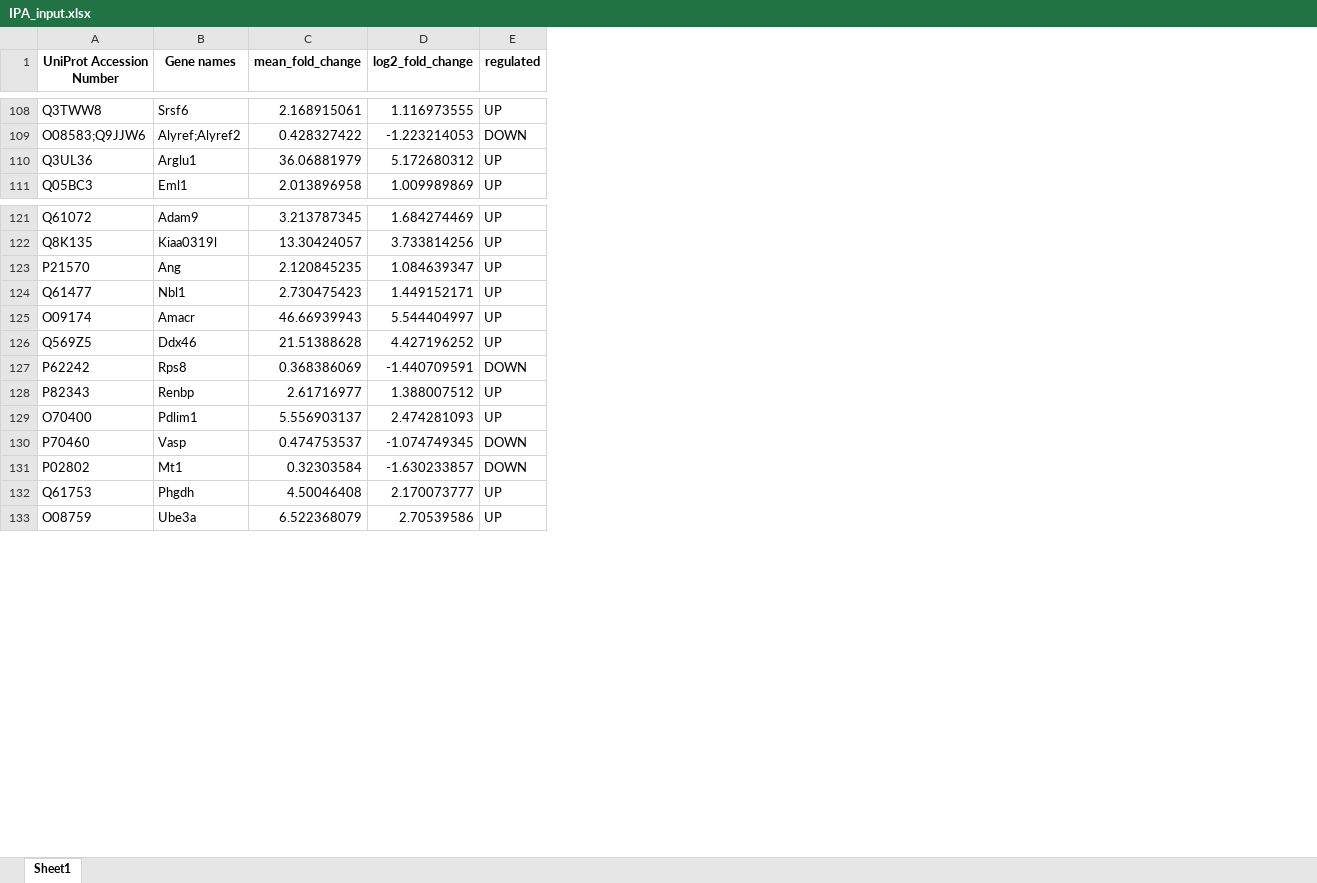
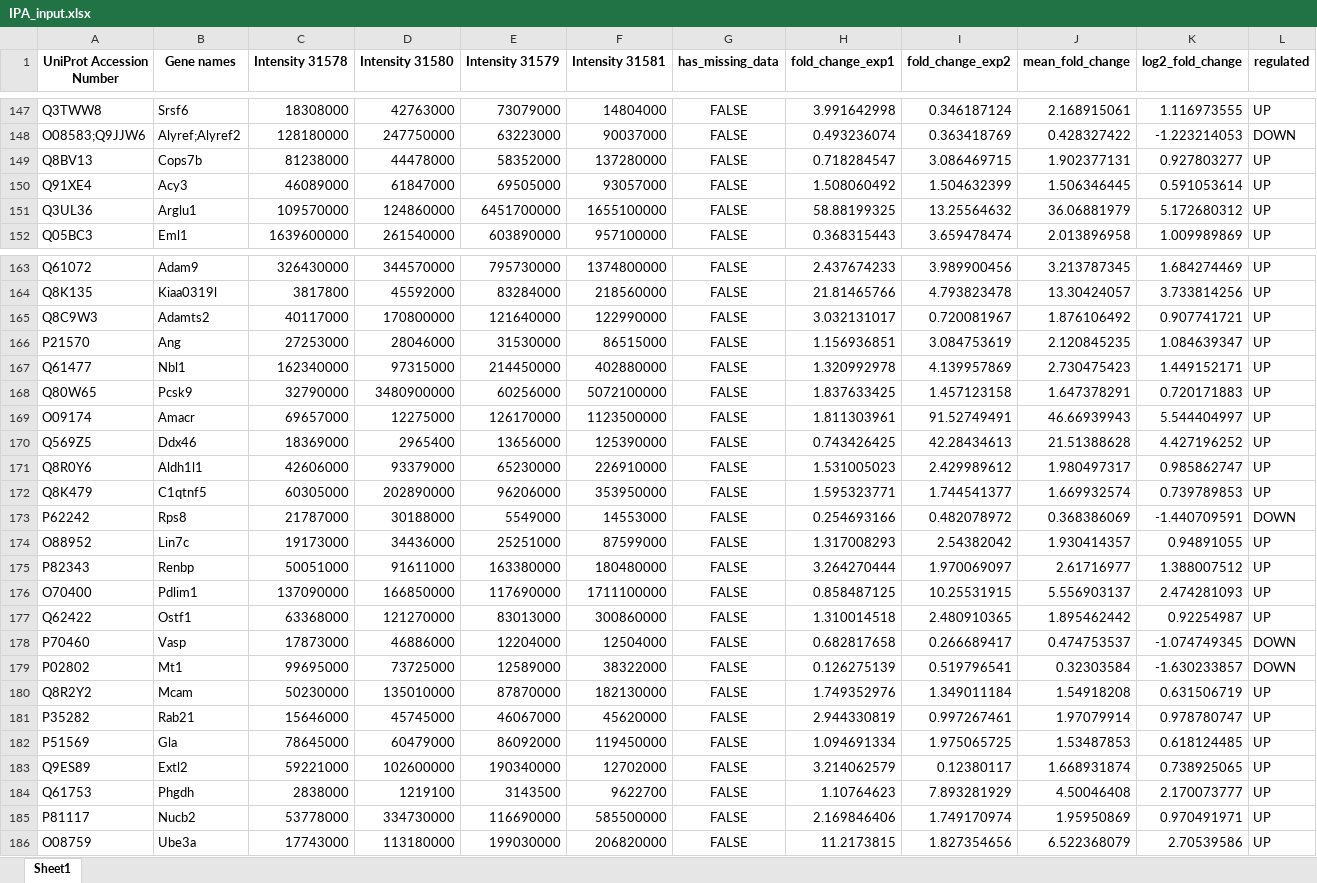
Before and after one commit to shaqiq-kik/Proteomics, an Excel workbook: IPA_input.xlsx, sheet Sheet1, drawn as a sheet; only a part is shown, gaps mark what is left out; values as stored, in another font and other column widths than the file's, no borders; the diff covers the shown part only; the diff names each change by its address in the sheet, - before the commit and + after, or states it on an @@ line.

```diff
--- a/IPA_input.xlsx (sheet Sheet1)
+++ b/IPA_input.xlsx (sheet Sheet1)
+column C (Intensity 31578), rows 147-148: 18308000 | 128180000; rows 151-152: 109570000 | 1639600000; rows 163-164: 326430000 | 3817800; rows 166-167: 27253000 | 162340000; rows 169-170: 69657000 | 18369000; row 173: 21787000; rows 175-176: 50051000 | 137090000; rows 178-179: 17873000 | 99695000; row 184: 2838000; row 186: 17743000
+column D (Intensity 31580), rows 147-148: 42763000 | 247750000; rows 151-152: 124860000 | 261540000; rows 163-164: 344570000 | 45592000; rows 166-167: 28046000 | 97315000; rows 169-170: 12275000 | 2965400; row 173: 30188000; rows 175-176: 91611000 | 166850000; rows 178-179: 46886000 | 73725000; row 184: 1219100; row 186: 113180000
+column E (Intensity 31579), rows 147-148: 73079000 | 63223000; rows 151-152: 6451700000 | 603890000; rows 163-164: 795730000 | 83284000; rows 166-167: 31530000 | 214450000; rows 169-170: 126170000 | 13656000; row 173: 5549000; rows 175-176: 163380000 | 117690000; rows 178-179: 12204000 | 12589000; row 184: 3143500; row 186: 199030000
+column F (Intensity 31581), rows 147-148: 14804000 | 90037000; rows 151-152: 1655100000 | 957100000; rows 163-164: 1374800000 | 218560000; rows 166-167: 86515000 | 402880000; rows 169-170: 1123500000 | 125390000; row 173: 14553000; rows 175-176: 180480000 | 1711100000; rows 178-179: 12504000 | 38322000; row 184: 9622700; row 186: 206820000
+column G (has_missing_data), rows 147-148: FALSE | FALSE; rows 151-152: FALSE | FALSE; rows 163-164: FALSE | FALSE; rows 166-167: FALSE | FALSE; rows 169-170: FALSE | FALSE; row 173: FALSE; rows 175-176: FALSE | FALSE; rows 178-179: FALSE | FALSE; row 184: FALSE; row 186: FALSE
+column H (fold_change_exp1), rows 147-148: 3.991642998 | 0.493236074; rows 151-152: 58.88199325 | 0.368315443; rows 163-164: 2.437674233 | 21.81465766; rows 166-167: 1.156936851 | 1.320992978; rows 169-170: 1.811303961 | 0.743426425; row 173: 0.254693166; rows 175-176: 3.264270444 | 0.858487125; rows 178-179: 0.682817658 | 0.126275139; row 184: 1.10764623; row 186: 11.2173815
+column I (fold_change_exp2), rows 147-148: 0.346187124 | 0.363418769; rows 151-152: 13.25564632 | 3.659478474; rows 163-164: 3.989900456 | 4.793823478; rows 166-167: 3.084753619 | 4.139957869; rows 169-170: 91.52749491 | 42.28434613; row 173: 0.482078972; rows 175-176: 1.970069097 | 10.25531915; rows 178-179: 0.266689417 | 0.519796541; row 184: 7.893281929; row 186: 1.827354656
+row 149: Q8BV13 | Cops7b | 81238000 | 44478000 | 58352000 | 137280000 | FALSE | 0.718284547 | 3.086469715 | 1.902377131 | 0.927803277 | UP
+row 150: Q91XE4 | Acy3 | 46089000 | 61847000 | 69505000 | 93057000 | FALSE | 1.508060492 | 1.504632399 | 1.506346445 | 0.591053614 | UP
+row 165: Q8C9W3 | Adamts2 | 40117000 | 170800000 | 121640000 | 122990000 | FALSE | 3.032131017 | 0.720081967 | 1.876106492 | 0.907741721 | UP
+row 168: Q80W65 | Pcsk9 | 32790000 | 3480900000 | 60256000 | 5072100000 | FALSE | 1.837633425 | 1.457123158 | 1.647378291 | 0.720171883 | UP
+row 171: Q8R0Y6 | Aldh1l1 | 42606000 | 93379000 | 65230000 | 226910000 | FALSE | 1.531005023 | 2.429989612 | 1.980497317 | 0.985862747 | UP
+row 172: Q8K479 | C1qtnf5 | 60305000 | 202890000 | 96206000 | 353950000 | FALSE | 1.595323771 | 1.744541377 | 1.669932574 | 0.739789853 | UP
+row 174: O88952 | Lin7c | 19173000 | 34436000 | 25251000 | 87599000 | FALSE | 1.317008293 | 2.54382042 | 1.930414357 | 0.94891055 | UP
+row 177: Q62422 | Ostf1 | 63368000 | 121270000 | 83013000 | 300860000 | FALSE | 1.310014518 | 2.480910365 | 1.895462442 | 0.92254987 | UP
+row 180: Q8R2Y2 | Mcam | 50230000 | 135010000 | 87870000 | 182130000 | FALSE | 1.749352976 | 1.349011184 | 1.54918208 | 0.631506719 | UP
+row 181: P35282 | Rab21 | 15646000 | 45745000 | 46067000 | 45620000 | FALSE | 2.944330819 | 0.997267461 | 1.97079914 | 0.978780747 | UP
+row 182: P51569 | Gla | 78645000 | 60479000 | 86092000 | 119450000 | FALSE | 1.094691334 | 1.975065725 | 1.53487853 | 0.618124485 | UP
+row 183: Q9ES89 | Extl2 | 59221000 | 102600000 | 190340000 | 12702000 | FALSE | 3.214062579 | 0.12380117 | 1.668931874 | 0.738925065 | UP
+row 185: P81117 | Nucb2 | 53778000 | 334730000 | 116690000 | 585500000 | FALSE | 2.169846406 | 1.749170974 | 1.95950869 | 0.970491971 | UP
```
Also changed, not shown: 101 added rows elsewhere in this sheet, alligned_proteins.xlsx, 1 other file.
